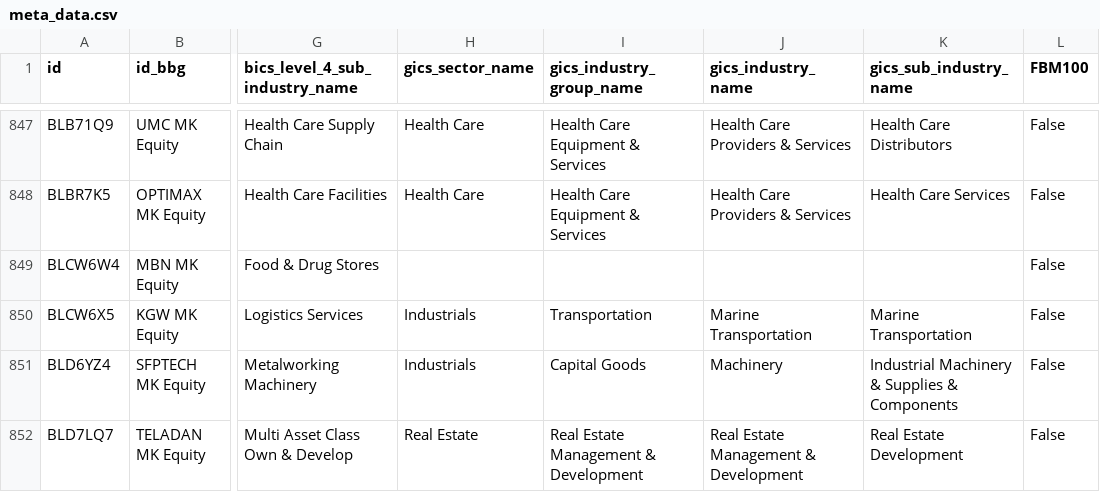
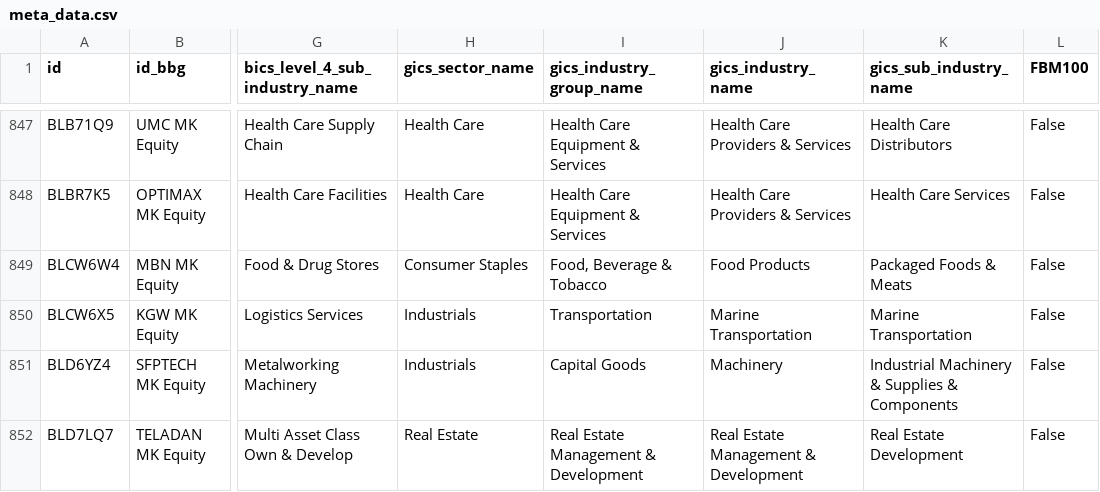
Before and after one commit to etq-quant/bursa, a CSV file: data/meta_data.csv, drawn as a sheet; only a part is shown, gaps mark what is left out; the diff names each change by its address in the sheet, - before the commit and + after, or states it on an @@ line.

Commit message:
[bot] commit

```diff
--- a/data/meta_data.csv
+++ b/data/meta_data.csv
-H849 (gics_sector_name): (empty)
+H849 (gics_sector_name): Consumer Staples
-I849 (gics_industry_group_name): (empty)
+I849 (gics_industry_group_name): Food, Beverage & Tobacco
-J849 (gics_industry_name): (empty)
+J849 (gics_industry_name): Food Products
-K849 (gics_sub_industry_name): (empty)
+K849 (gics_sub_industry_name): Packaged Foods & Meats
```
